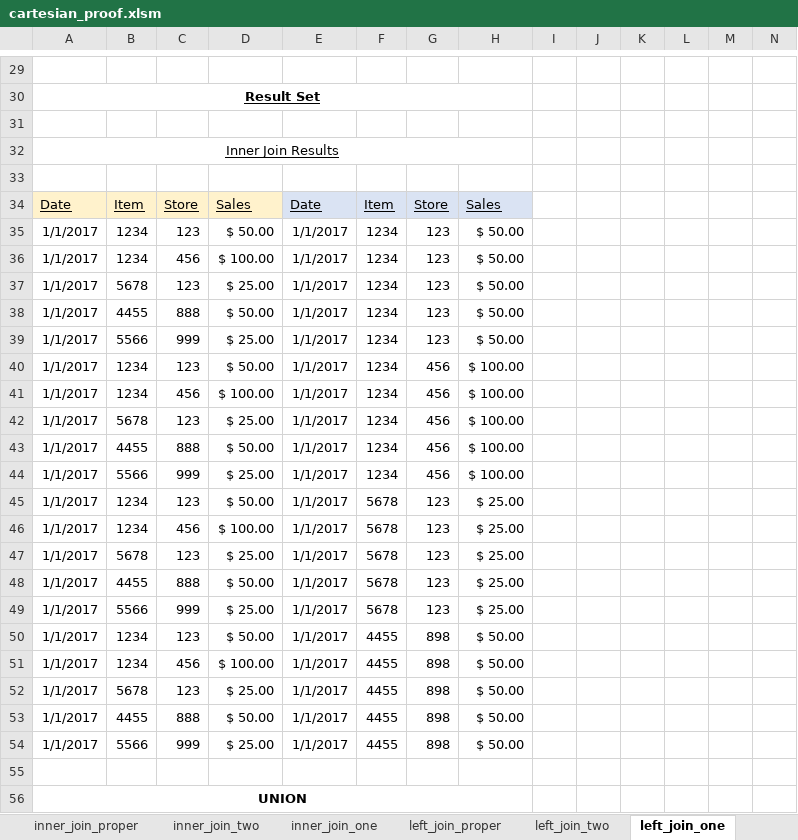
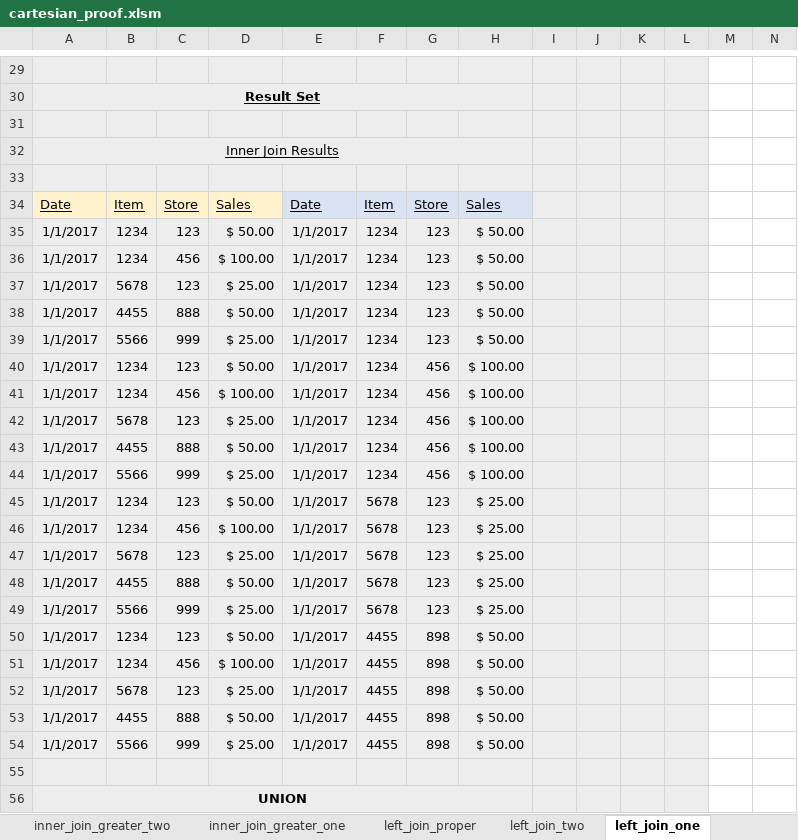
Before and after one commit to ishelton14/ianmshelton.com, an Excel workbook: cartesian_proof.xlsm, sheet left_join_one, drawn as a sheet; only a part is shown, gaps mark what is left out; values as stored, in another font and other column widths than the file's, no borders; conditional formats not drawn; the diff covers the shown part only; the diff names each change by its address in the sheet, - before the commit and + after, or states it on an @@ line.

```diff
--- a/cartesian_proof.xlsm (sheet left_join_one)
+++ b/cartesian_proof.xlsm (sheet left_join_one)
+sheet tab: inner_join_greater_two
+sheet tab: inner_join_greater_one
-A29:L33 fill: none
+A29:L33 fill: #EDEDED
-I34:L34 fill: none
+I34:L34 fill: #EDEDED
-A35:L56 fill: none
+A35:L56 fill: #EDEDED
```
Also changed, not shown: 1 edited cell and cell formats elsewhere in this sheet, sheet full_join_one, sheet full_join_two, sheet full_join_proper, sheet left_join_two, sheet left_join_proper, sheet inner_join_one, 3 more sheets, other sheet tabs, charts or pictures, 3 other files.
